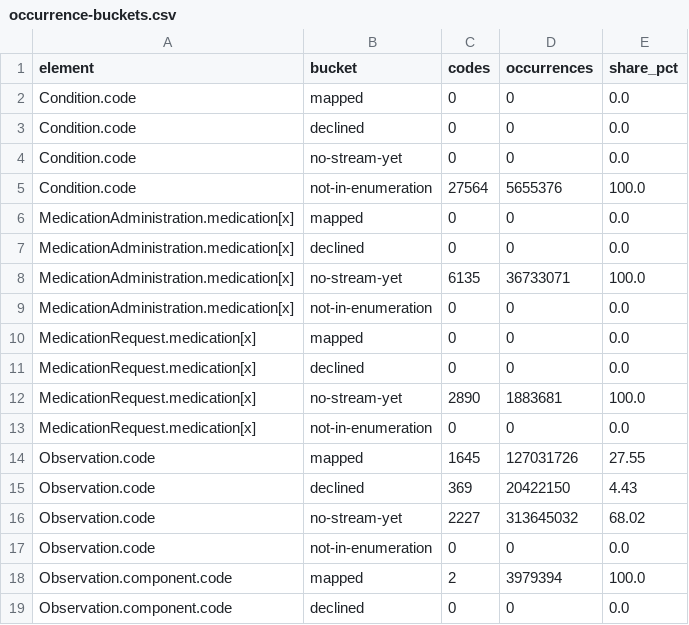
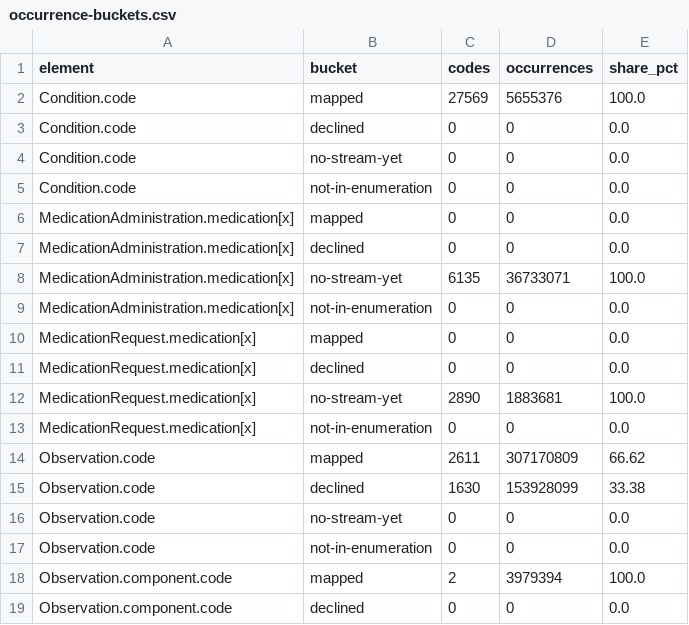
Before and after one commit to aehrc/mimic-profiles, a CSV file: scripts/terminology-mapping/output/occurrence-buckets.csv, drawn as a sheet; only a part is shown.

```diff
--- a/scripts/terminology-mapping/output/occurrence-buckets.csv
+++ b/scripts/terminology-mapping/output/occurrence-buckets.csv
@@ -1,6 +1,6 @@
 element,bucket,codes,occurrences,share_pct
-Condition.code,mapped,0,0,0.0
+Condition.code,mapped,27569,5655376,100.0
 Condition.code,declined,0,0,0.0
 Condition.code,no-stream-yet,0,0,0.0
-Condition.code,not-in-enumeration,27564,5655376,100.0
+Condition.code,not-in-enumeration,0,0,0.0
 MedicationAdministration.medication[x],mapped,0,0,0.0
@@ -13,5 +13,5 @@ MedicationRequest.medication[x],no-stream-yet,2890,1883681,100.0
 MedicationRequest.medication[x],not-in-enumeration,0,0,0.0
-Observation.code,mapped,1645,127031726,27.55
-Observation.code,declined,369,20422150,4.43
-Observation.code,no-stream-yet,2227,313645032,68.02
+Observation.code,mapped,2611,307170809,66.62
+Observation.code,declined,1630,153928099,33.38
+Observation.code,no-stream-yet,0,0,0.0
 Observation.code,not-in-enumeration,0,0,0.0
```
Also changed, not shown: scripts/terminology-mapping/output/mapping-statistics.csv, 11 other files.
